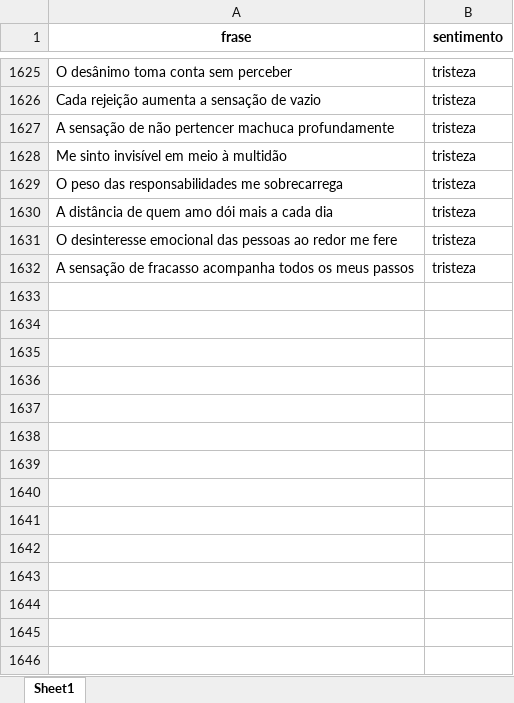
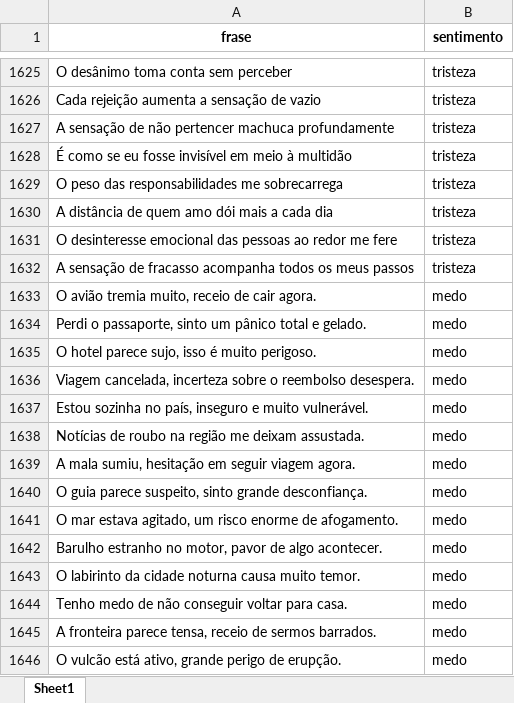
Before and after one commit to rehsanva/Laboratorio-IA, an Excel workbook: sentimentos1.xlsx, sheet Sheet1, drawn as a sheet; only a part is shown, gaps mark what is left out; values as stored, in another font and other column widths than the file's, no borders; the diff covers the shown part only; the diff names each change by its address in the sheet, - before the commit and + after, or states it on an @@ line.

Commit message:
Add files via upload

```diff
--- a/sentimentos1.xlsx (sheet Sheet1)
+++ b/sentimentos1.xlsx (sheet Sheet1)
-A1628 (frase): Me sinto invisível em meio à multidão
+A1628 (frase): É como se eu fosse invisível em meio à multidão
+row 1633: O avião tremia muito, receio de cair agora. | medo
+row 1634: Perdi o passaporte, sinto um pânico total e gelado. | medo
+row 1635: O hotel parece sujo, isso é muito perigoso. | medo
+row 1636: Viagem cancelada, incerteza sobre o reembolso desespera. | medo
+row 1637: Estou sozinha no país, inseguro e muito vulnerável. | medo
+row 1638: Notícias de roubo na região me deixam assustada. | medo
+row 1639: A mala sumiu, hesitação em seguir viagem agora. | medo
+row 1640: O guia parece suspeito, sinto grande desconfiança. | medo
+row 1641: O mar estava agitado, um risco enorme de afogamento. | medo
+row 1642: Barulho estranho no motor, pavor de algo acontecer. | medo
+row 1643: O labirinto da cidade noturna causa muito temor. | medo
+row 1644: Tenho medo de não conseguir voltar para casa. | medo
+row 1645: A fronteira parece tensa, receio de sermos barrados. | medo
+row 1646: O vulcão está ativo, grande perigo de erupção. | medo
```
Also changed, not shown: 86 added rows and 2 edited cells elsewhere in this sheet.
